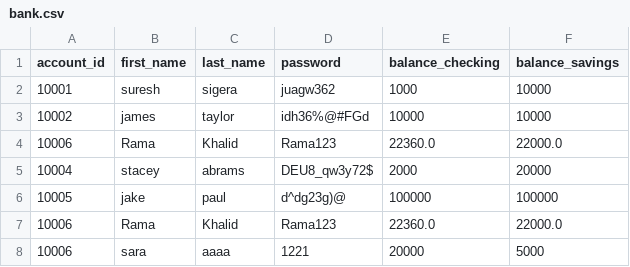
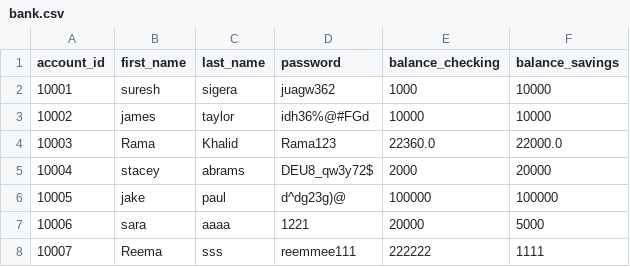
Before and after one commit to RamaKhalid/Banking-System, a CSV file: bank.csv, drawn as a sheet.

```diff
--- a/bank.csv
+++ b/bank.csv
@@ -3,6 +3,6 @@ account_id,first_name,last_name,password,balance_checking,balance_savings
 10002,james,taylor,idh36%@#FGd,10000,10000
-10006,Rama,Khalid,Rama123,22360.0,22000.0
+10003,Rama,Khalid,Rama123,22360.0,22000.0
 10004,stacey,abrams,DEU8_qw3y72$,2000,20000
 10005,jake,paul,d^dg23g)@,100000,100000
-10006,Rama,Khalid,Rama123,22360.0,22000.0
 10006,sara,aaaa,1221,20000,5000
+10007,Reema,sss,reemmee111,222222,1111
```
Also changed, not shown: 3 other files.
